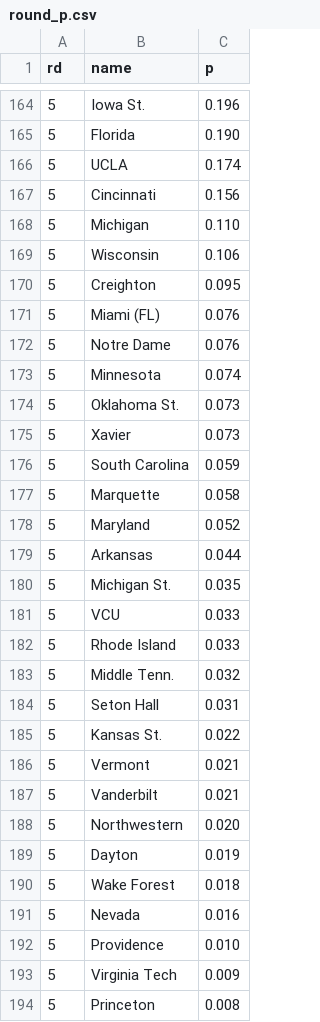
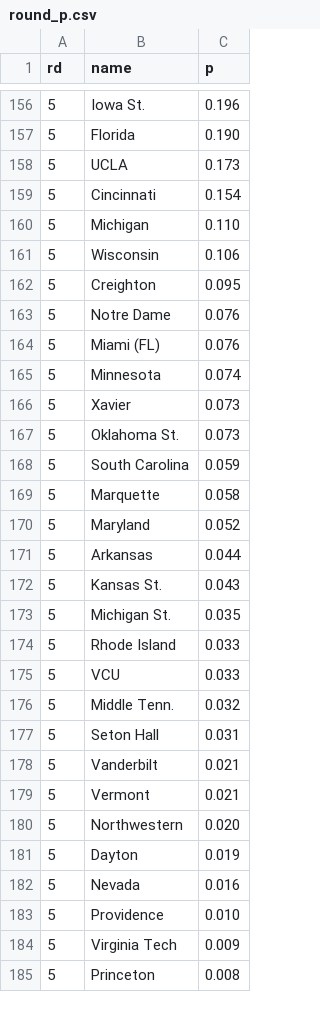
Before and after one commit to octonion/basketball-m, a CSV file: ncaa/tournament/round_p.csv, drawn as a sheet; only a part is shown, gaps mark what is left out; the diff covers the shown part only.

Commit message:
NCAA men's tournament update.

```diff
--- a/ncaa/tournament/round_p.csv
+++ b/ncaa/tournament/round_p.csv
@@ -165,4 +157,4 @@ rd,name,p
 5,Florida,0.190
-5,UCLA,0.174
-5,Cincinnati,0.156
+5,UCLA,0.173
+5,Cincinnati,0.154
 5,Michigan,0.110
@@ -170,7 +162,7 @@ rd,name,p
 5,Creighton,0.095
+5,Notre Dame,0.076
 5,Miami (FL),0.076
-5,Notre Dame,0.076
 5,Minnesota,0.074
+5,Xavier,0.073
 5,Oklahoma St.,0.073
-5,Xavier,0.073
 5,South Carolina,0.059
@@ -179,13 +171,12 @@ rd,name,p
 5,Arkansas,0.044
+5,Kansas St.,0.043
 5,Michigan St.,0.035
+5,Rhode Island,0.033
 5,VCU,0.033
-5,Rhode Island,0.033
 5,Middle Tenn.,0.032
 5,Seton Hall,0.031
-5,Kansas St.,0.022
+5,Vanderbilt,0.021
 5,Vermont,0.021
-5,Vanderbilt,0.021
 5,Northwestern,0.020
 5,Dayton,0.019
-5,Wake Forest,0.018
 5,Nevada,0.016
```
Also changed, not shown: 6 added rows, 21 removed rows, 59 moved rows and 13 edited cells elsewhere in this file, ncaa/tournament/champion_p.csv, 3 other files.
